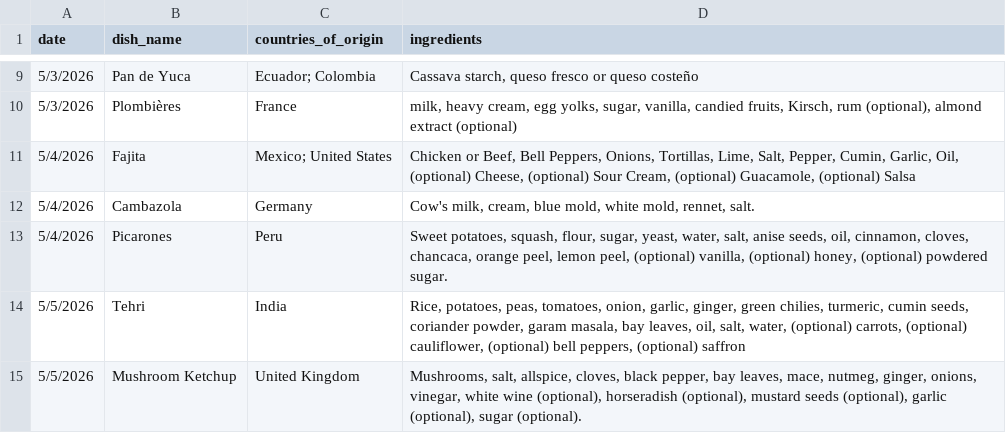
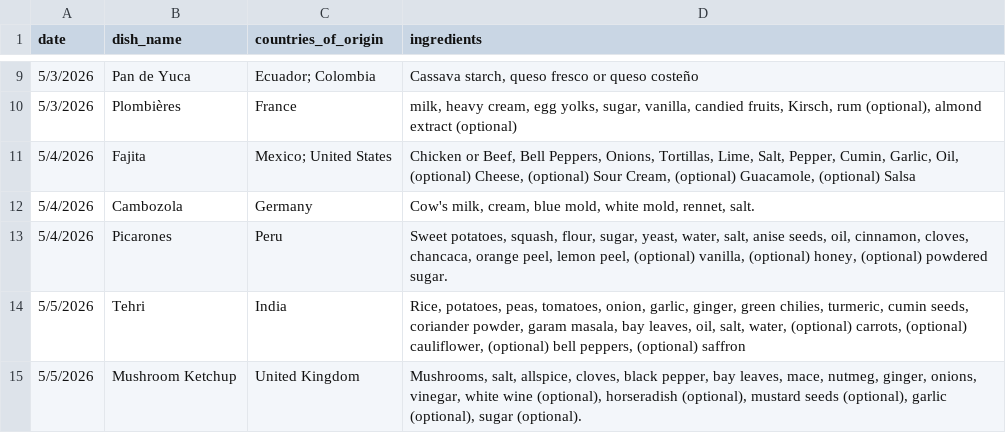
Before and after one commit to rhemmati101/foodguessr-guessr, a CSV file: daily_data.csv, drawn as a sheet; only a part is shown, gaps mark what is left out.

Commit message:
cheese typo

```diff
--- a/daily_data.csv
+++ b/daily_data.csv
@@ -11,3 +11,3 @@ date,dish_name,countries_of_origin,ingredients
 5/4/2026,Fajita,Mexico; United States,"Chicken or Beef, Bell Peppers, Onions, Tortillas, Lime, Salt, Pepper, Cumin, Garlic, Oil, (optional) Cheese, (optional) Sour Cream, (optional) Guacamole, (optional) Salsa"
-5/4/2026,Cambazola,Germany,"Cow's milk, cream, blue mold, white mold, rennet, salt."
+5/4/2026,Cambozola,Germany,"Cow's milk, cream, blue mold, white mold, rennet, salt."
 5/4/2026,Picarones,Peru,"Sweet potatoes, squash, flour, sugar, yeast, water, salt, anise seeds, oil, cinnamon, cloves, chancaca, orange peel, lemon peel, (optional) vanilla, (optional) honey, (optional) powdered sugar."
```
